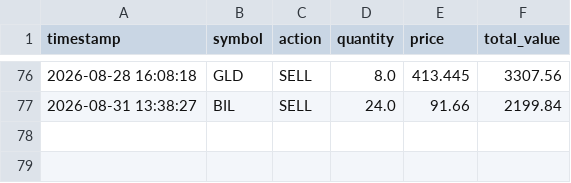
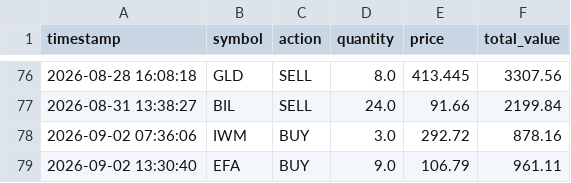
Before and after one commit to tydbyts-tom/jack-the-honest-investor, a CSV file: data/trades.csv, drawn as a sheet; only a part is shown, gaps mark what is left out.

```diff
--- a/data/trades.csv
+++ b/data/trades.csv
@@ -77 +77,3 @@ timestamp,symbol,action,quantity,price,total_value
 2026-08-31 13:38:27,BIL,SELL,24.0,91.66,2199.84
+2026-09-02 07:36:06,IWM,BUY,3.0,292.72,878.16
+2026-09-02 13:30:40,EFA,BUY,9.0,106.79,961.11
```
Also changed, not shown: data/equity-curve.csv, 1 other file.
